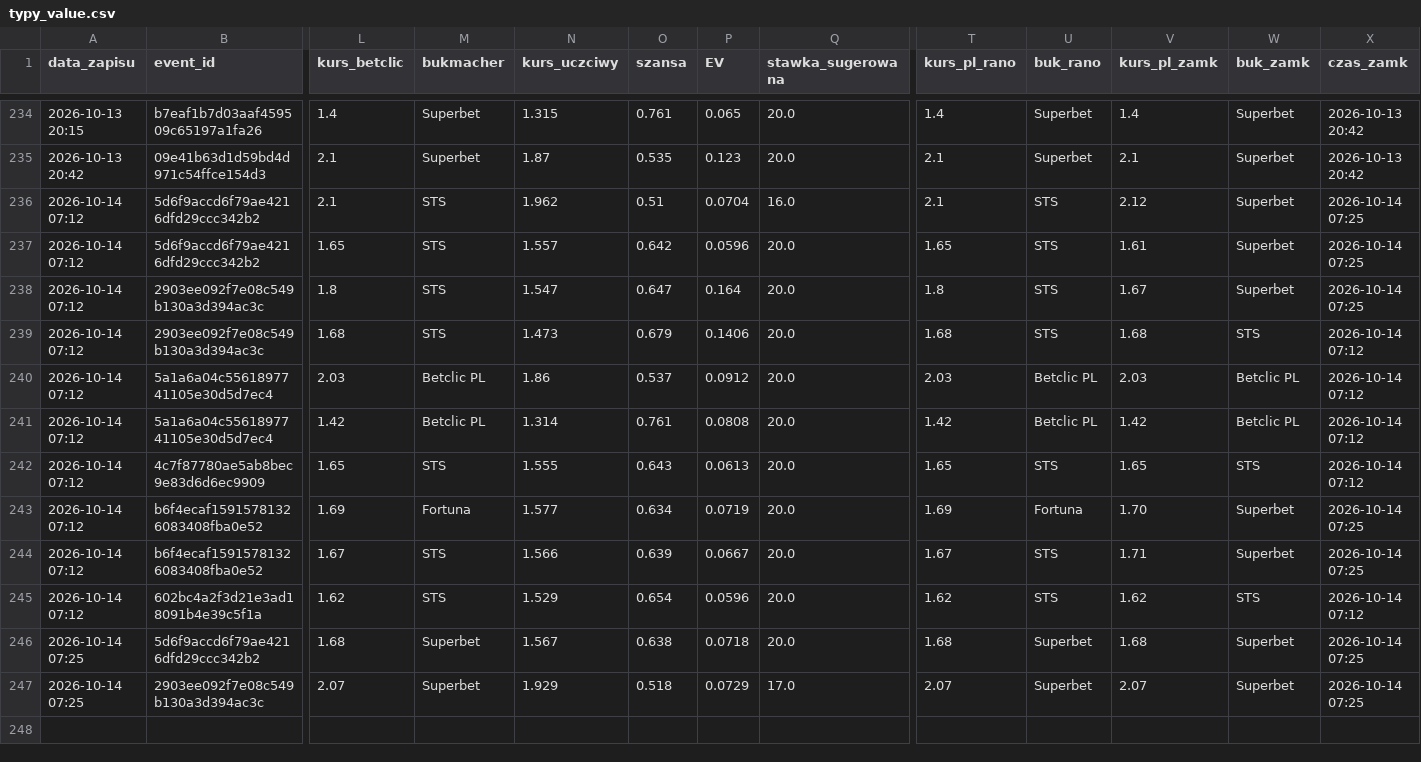
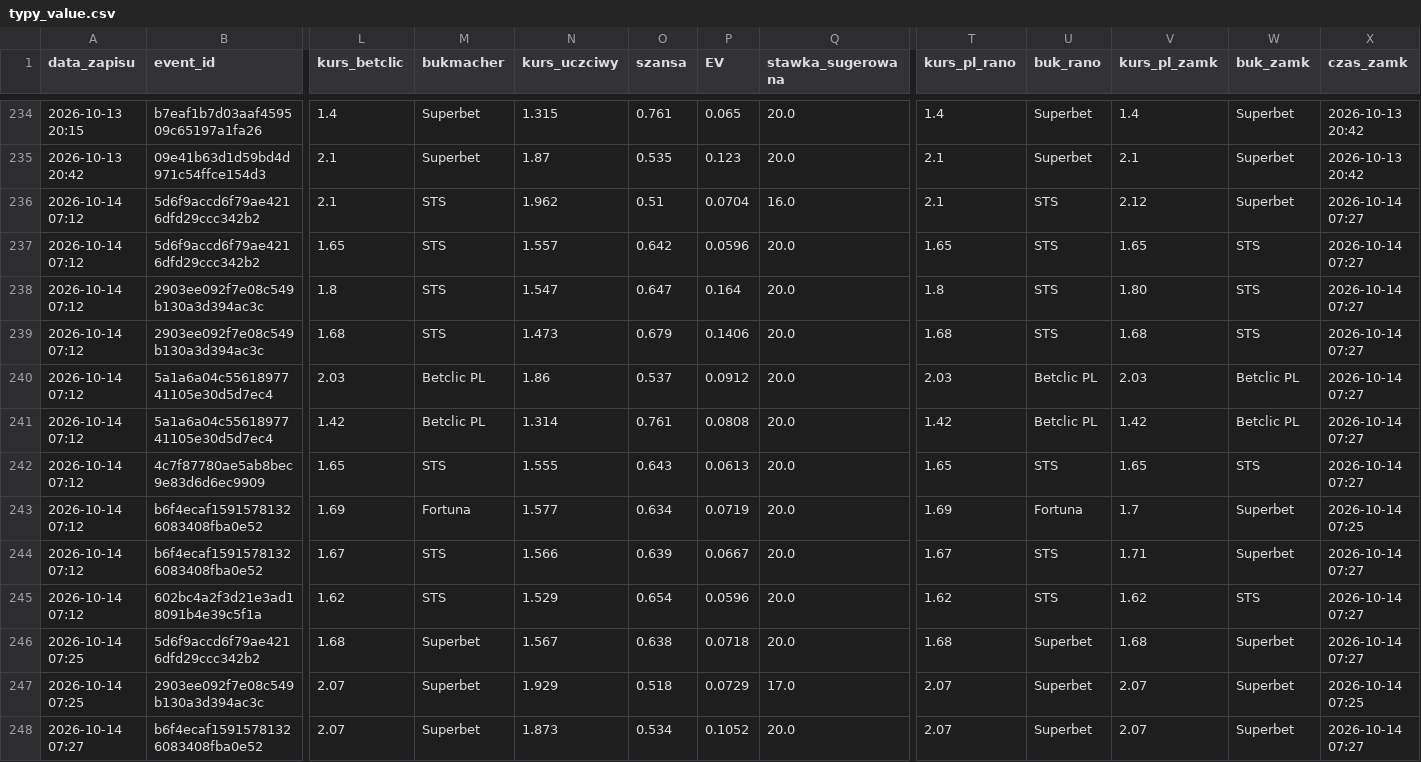
Before and after one commit to lewym90/typer, a CSV file: docs/data/typy_value.csv, drawn as a sheet; only a part is shown, gaps mark what is left out; rows hold the shown columns only; the diff names each change by its address in the sheet, - before the commit and + after, or states it on an @@ line.

Commit message:
Typy 2026-10-14 05:27

```diff
--- a/docs/data/typy_value.csv
+++ b/docs/data/typy_value.csv
-X236:X238 (czas_zamk): 2026-10-14 07:25
+X236:X238 (czas_zamk): 2026-10-14 07:27
-V237 (kurs_pl_zamk): 1.61
+V237 (kurs_pl_zamk): 1.65
-W237:W238 (buk_zamk): Superbet
+W237:W238 (buk_zamk): STS
-V238 (kurs_pl_zamk): 1.67
+V238 (kurs_pl_zamk): 1.80
-X239:X242 (czas_zamk): 2026-10-14 07:12
+X239:X242 (czas_zamk): 2026-10-14 07:27
-V243 (kurs_pl_zamk): 1.70
+V243 (kurs_pl_zamk): 1.7
-X244 (czas_zamk): 2026-10-14 07:25
+X244 (czas_zamk): 2026-10-14 07:27
-X245 (czas_zamk): 2026-10-14 07:12
+X245 (czas_zamk): 2026-10-14 07:27
-X246 (czas_zamk): 2026-10-14 07:25
+X246 (czas_zamk): 2026-10-14 07:27
+row 248: 2026-10-14 07:27 | b6f4ecaf15915781326083408fba0e52 | 2.07 | Superbet | 1.873 | 0.534 | 0.1052 | 20.0 | 2.07 | Superbet | 2.07 | Superbet | 2026-10-14 07:27
```
Also changed, not shown: docs/data/typy_inne.csv, docs/data/typy_pewne.csv, 7 other files.
